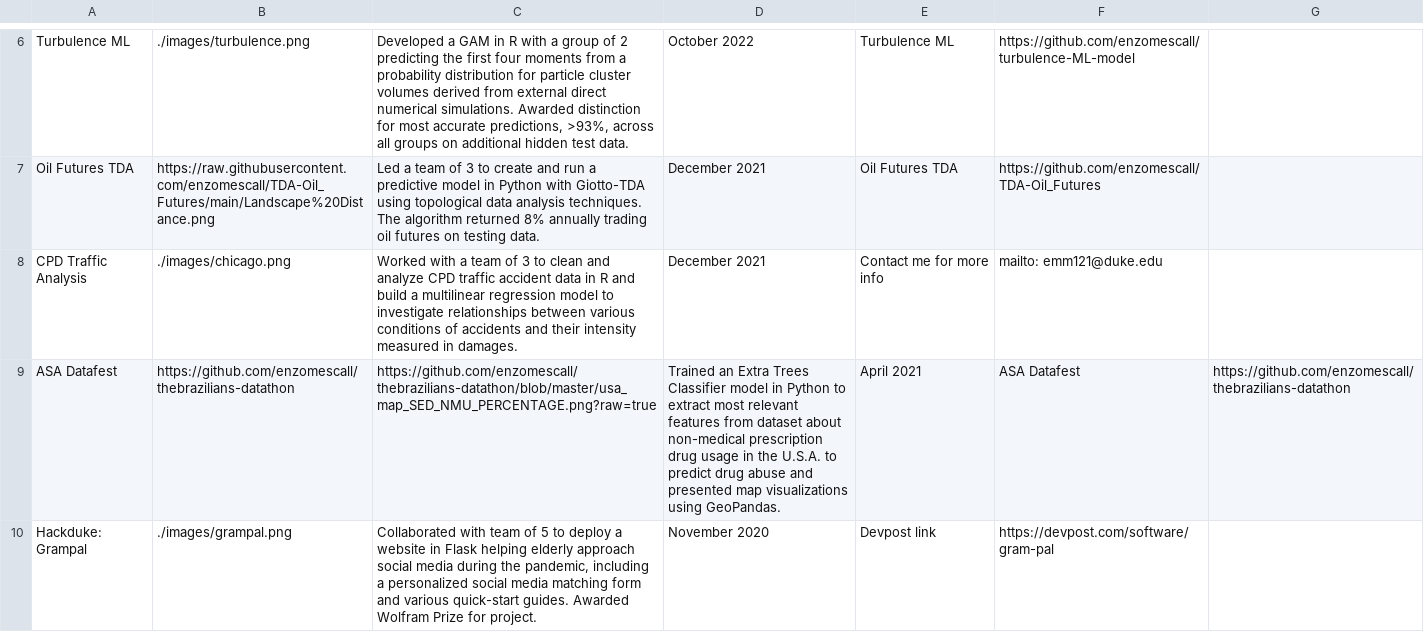
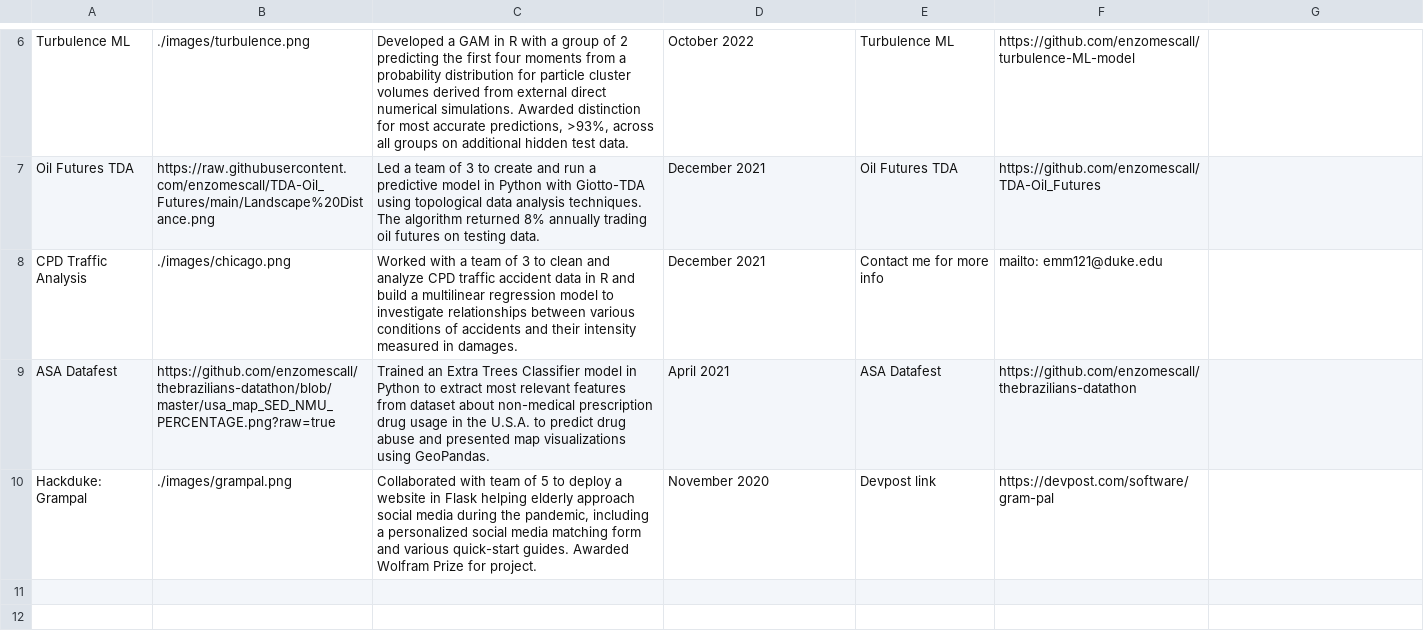
Before and after one commit to enzomescall/enzomescall.github.io, a CSV file: project_list.csv, drawn as a sheet; only a part is shown, gaps mark what is left out.

```diff
--- a/project_list.csv
+++ b/project_list.csv
@@ -8,3 +8,3 @@ Oil Futures TDA;https://raw.githubusercontent.com/enzomescall/TDA-Oil_Futures/ma
 CPD Traffic Analysis;./images/chicago.png;Worked with a team of 3 to clean and analyze CPD traffic accident data in R and build a multilinear regression model to investigate relationships between various conditions of accidents and their intensity measured in damages.;December 2021;Contact me for more info;mailto: emm121@duke.edu
-ASA Datafest;https://github.com/enzomescall/thebrazilians-datathon;https://github.com/enzomescall/thebrazilians-datathon/blob/master/usa_map_SED_NMU_PERCENTAGE.png?raw=true;Trained an Extra Trees Classifier model in Python to extract most relevant features from dataset about non-medical prescription drug usage in the U.S.A. to predict drug abuse and presented map visualizations using GeoPandas.;April 2021;ASA Datafest;https://github.com/enzomescall/thebrazilians-datathon
+ASA Datafest;https://github.com/enzomescall/thebrazilians-datathon/blob/master/usa_map_SED_NMU_PERCENTAGE.png?raw=true;Trained an Extra Trees Classifier model in Python to extract most relevant features from dataset about non-medical prescription drug usage in the U.S.A. to predict drug abuse and presented map visualizations using GeoPandas.;April 2021;ASA Datafest;https://github.com/enzomescall/thebrazilians-datathon
 Hackduke: Grampal;./images/grampal.png;Collaborated with team of 5 to deploy a website in Flask helping elderly approach social media during the pandemic, including a personalized social media matching form and various quick-start guides. Awarded Wolfram Prize for project.;November 2020;Devpost link;https://devpost.com/software/gram-pal
```
Also changed, not shown: 2 other files.
